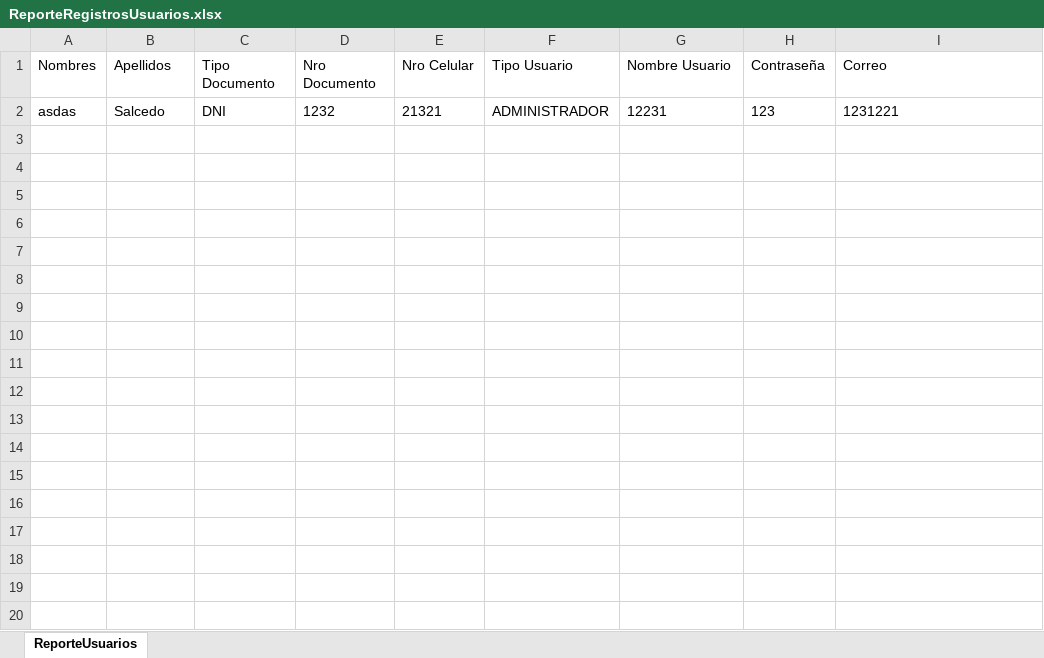
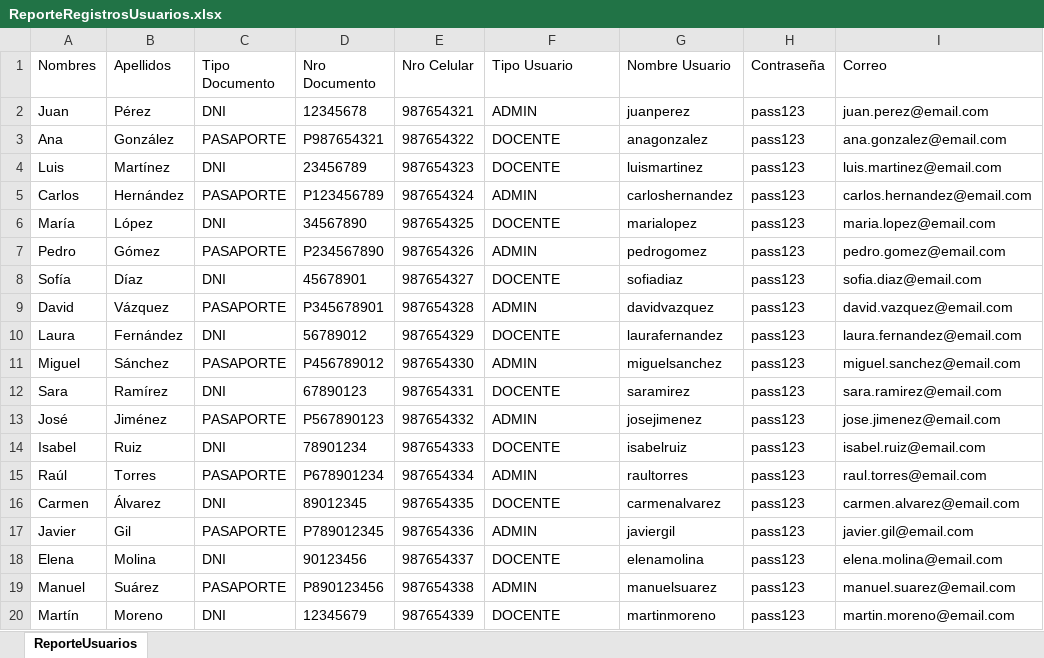
Before and after one commit to cotanol/ProyectoAsistenciaUNFV, an Excel workbook: ProyectoAsistencia/ReporteRegistrosUsuarios.xlsx, sheet ReporteUsuarios, drawn as a sheet; only a part is shown; values as stored, in another font and other column widths than the file's, no borders; removed rows and columns are numbered as before the commit, all else as after; the diff covers the shown part only; the diff names each change by its address in the sheet, - before the commit and + after, or states it on an @@ line.

Commit message:
Integrado la nueva BD al proyecto

```diff
--- a/ProyectoAsistencia/ReporteRegistrosUsuarios.xlsx (sheet ReporteUsuarios)
+++ b/ProyectoAsistencia/ReporteRegistrosUsuarios.xlsx (sheet ReporteUsuarios)
-row 2: asdas | Salcedo | DNI | 1232 | 21321 | ADMINISTRADOR | 12231 | 123 | 1231221
+row 2: Juan | Pérez | DNI | 12345678 | 987654321 | ADMIN | juanperez | pass123 | juan.perez@email.com
+row 3: Ana | González | PASAPORTE | P987654321 | 987654322 | DOCENTE | anagonzalez | pass123 | ana.gonzalez@email.com
+row 4: Luis | Martínez | DNI | 23456789 | 987654323 | DOCENTE | luismartinez | pass123 | luis.martinez@email.com
+row 5: Carlos | Hernández | PASAPORTE | P123456789 | 987654324 | ADMIN | carloshernandez | pass123 | carlos.hernandez@email.com
+row 6: María | López | DNI | 34567890 | 987654325 | DOCENTE | marialopez | pass123 | maria.lopez@email.com
+row 7: Pedro | Gómez | PASAPORTE | P234567890 | 987654326 | ADMIN | pedrogomez | pass123 | pedro.gomez@email.com
+row 8: Sofía | Díaz | DNI | 45678901 | 987654327 | DOCENTE | sofiadiaz | pass123 | sofia.diaz@email.com
+row 9: David | Vázquez | PASAPORTE | P345678901 | 987654328 | ADMIN | davidvazquez | pass123 | david.vazquez@email.com
+row 10: Laura | Fernández | DNI | 56789012 | 987654329 | DOCENTE | laurafernandez | pass123 | laura.fernandez@email.com
+row 11: Miguel | Sánchez | PASAPORTE | P456789012 | 987654330 | ADMIN | miguelsanchez | pass123 | miguel.sanchez@email.com
+row 12: Sara | Ramírez | DNI | 67890123 | 987654331 | DOCENTE | saramirez | pass123 | sara.ramirez@email.com
+row 13: José | Jiménez | PASAPORTE | P567890123 | 987654332 | ADMIN | josejimenez | pass123 | jose.jimenez@email.com
+row 14: Isabel | Ruiz | DNI | 78901234 | 987654333 | DOCENTE | isabelruiz | pass123 | isabel.ruiz@email.com
+row 15: Raúl | Torres | PASAPORTE | P678901234 | 987654334 | ADMIN | raultorres | pass123 | raul.torres@email.com
+row 16: Carmen | Álvarez | DNI | 89012345 | 987654335 | DOCENTE | carmenalvarez | pass123 | carmen.alvarez@email.com
+row 17: Javier | Gil | PASAPORTE | P789012345 | 987654336 | ADMIN | javiergil | pass123 | javier.gil@email.com
+row 18: Elena | Molina | DNI | 90123456 | 987654337 | DOCENTE | elenamolina | pass123 | elena.molina@email.com
+row 19: Manuel | Suárez | PASAPORTE | P890123456 | 987654338 | ADMIN | manuelsuarez | pass123 | manuel.suarez@email.com
+row 20: Martín | Moreno | DNI | 12345679 | 987654339 | DOCENTE | martinmoreno | pass123 | martin.moreno@email.com
```
Also changed, not shown: 31 added rows elsewhere in this sheet, 23 other files.
